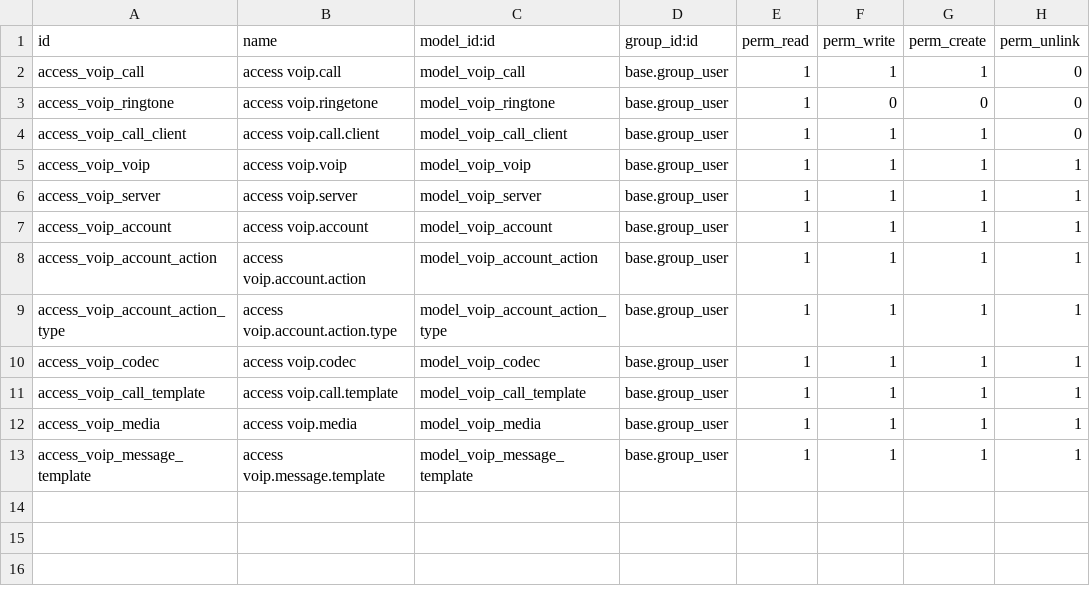
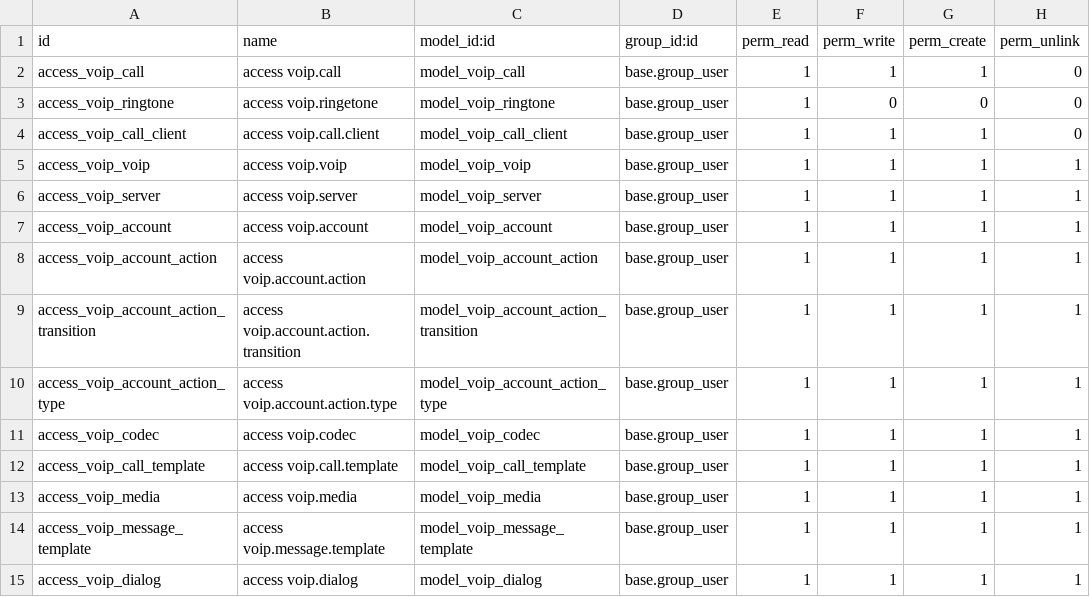
Before and after one commit to SythilTech/Odoo, a CSV file: voip_sip_webrtc/security/ir.model.access.csv, drawn as a sheet.

Commit message:
Menu reaarange and rough implementation of call dialogs
Menu reaarange and rough implementation of call dialogs
Still get some call quility hickups but this atleast provdes the
fundation for the DTMF select

```diff
--- a/voip_sip_webrtc/security/ir.model.access.csv
+++ b/voip_sip_webrtc/security/ir.model.access.csv
@@ -8,2 +8,3 @@
 "access_voip_account_action","access voip.account.action","model_voip_account_action","base.group_user",1,1,1,1
+"access_voip_account_action_transition","access voip.account.action.transition","model_voip_account_action_transition","base.group_user",1,1,1,1
 "access_voip_account_action_type","access voip.account.action.type","model_voip_account_action_type","base.group_user",1,1,1,1
@@ -13 +14,2 @@
 "access_voip_message_template","access voip.message.template","model_voip_message_template","base.group_user",1,1,1,1
+"access_voip_dialog","access voip.dialog","model_voip_dialog","base.group_user",1,1,1,1
```
Also changed, not shown: 16 other files.
